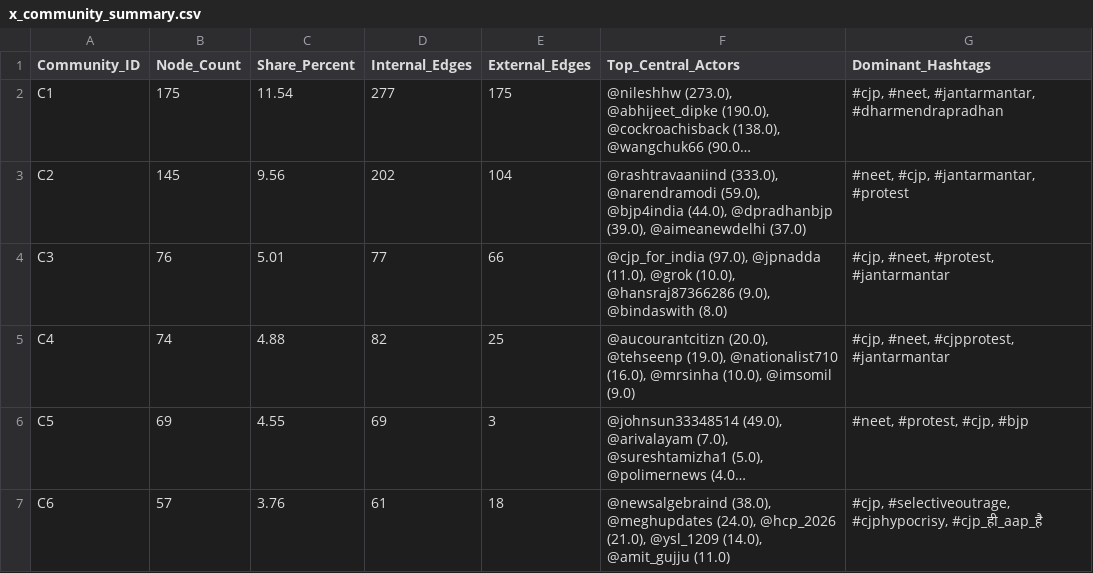
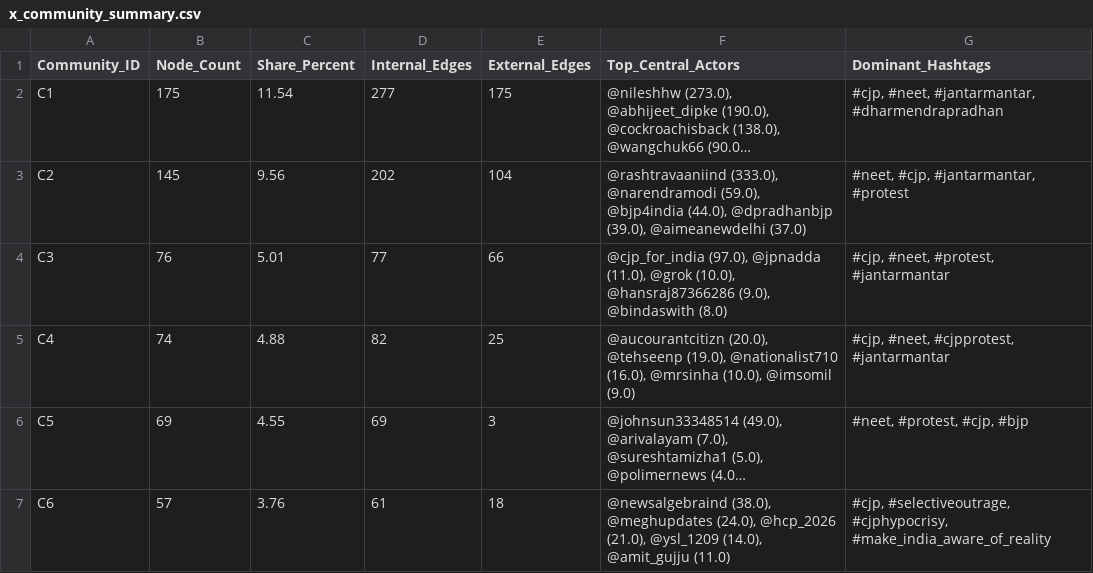
Before and after one commit to AnishChoudhary01/cjp_discourse_analysis, a CSV file: output/x/network/x_community_summary.csv, drawn as a sheet; long unchanged cells end in …; the diff names each change by its address in the sheet, - before the commit and + after, or states it on an @@ line.

```diff
--- a/output/x/network/x_community_summary.csv
+++ b/output/x/network/x_community_summary.csv
-G7 (Dominant_Hashtags): …#selectiveoutrage, #cjphypocrisy, #cjp_ही_aap_है
+G7 (Dominant_Hashtags): …#selectiveoutrage, #cjphypocrisy, #make_india_aware_of_reality
```
Also changed, not shown: output/reddit/network/nodes.csv, output/reddit/network/reddit_community_summary.csv, 11 other files.
